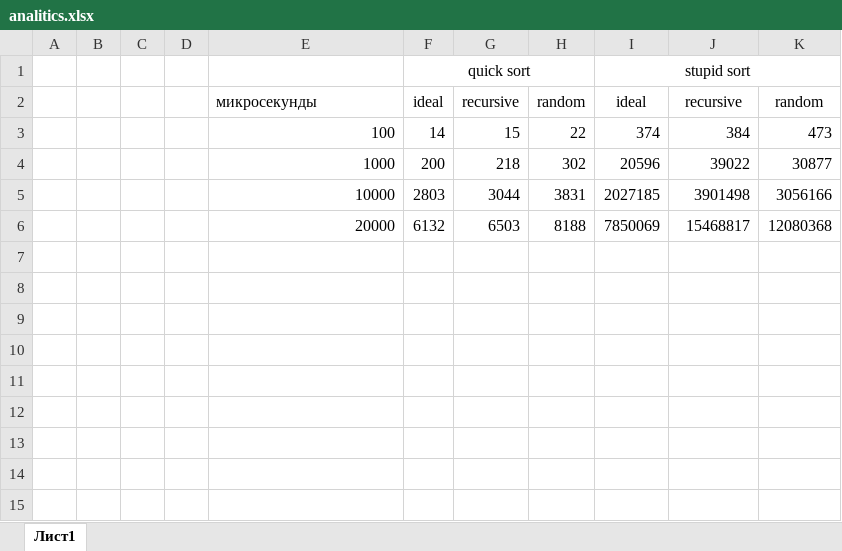
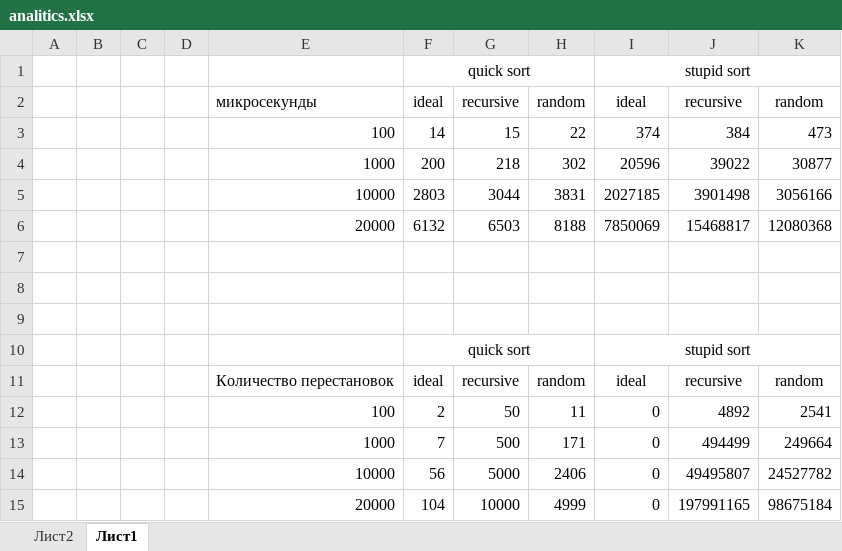
Before and after one commit to DankoloveDeutsch/Informatics_GUAP, an Excel workbook: Lab/OP_lab5/analitics.xlsx, sheet Лист1, drawn as a sheet; values as stored, in another font and other column widths than the file's, no borders; charts and pictures not drawn; the diff names each change by its address in the sheet, - before the commit and + after, or states it on an @@ line.

```diff
--- a/Lab/OP_lab5/analitics.xlsx (sheet Лист1)
+++ b/Lab/OP_lab5/analitics.xlsx (sheet Лист1)
+sheet tab: Лист2
+row 7: (empty)
+row 8: (empty)
+row 9: (empty)
+row 10:  |  |  |  |  | quick sort |  |  | stupid sort
+row 11:  |  |  |  | Количество перестановок | ideal | recursive | random | ideal | recursive | random
+row 12:  |  |  |  | 100 | 2 | 50 | 11 | 0 | 4892 | 2541
+row 13:  |  |  |  | 1000 | 7 | 500 | 171 | 0 | 494499 | 249664
+row 14:  |  |  |  | 10000 | 56 | 5000 | 2406 | 0 | 49495807 | 24527782
+row 15:  |  |  |  | 20000 | 104 | 10000 | 4999 | 0 | 197991165 | 98675184
```
Also changed, not shown: charts or pictures, 1 other file.
